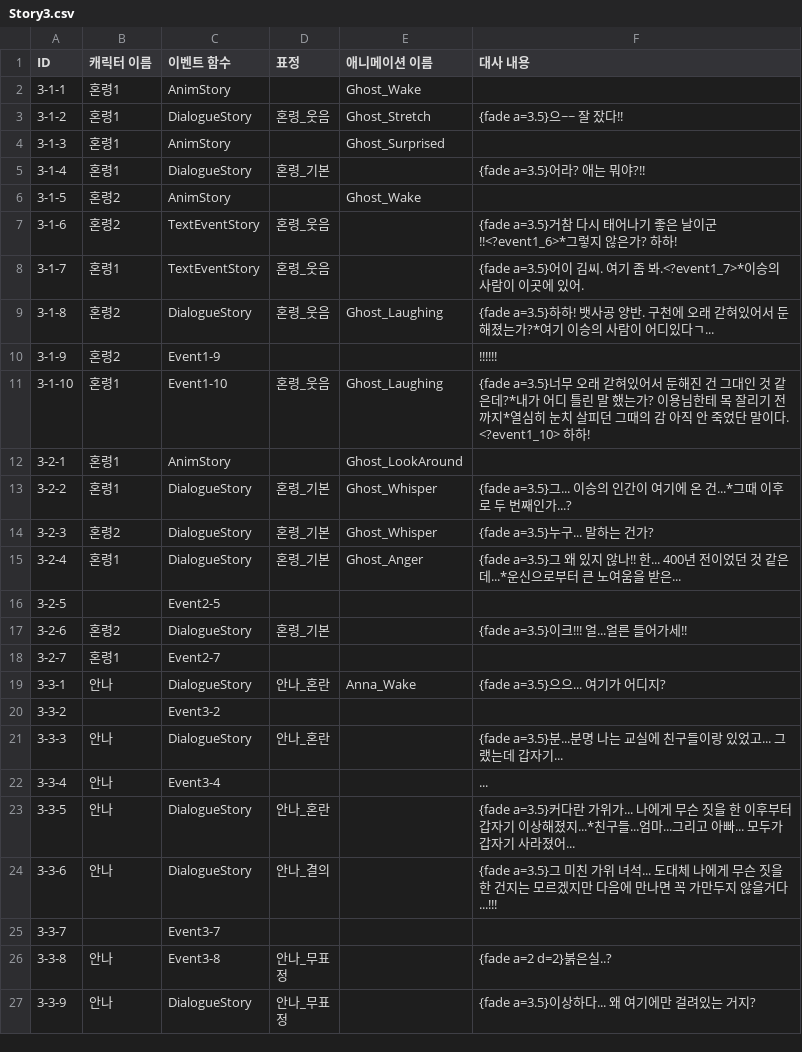
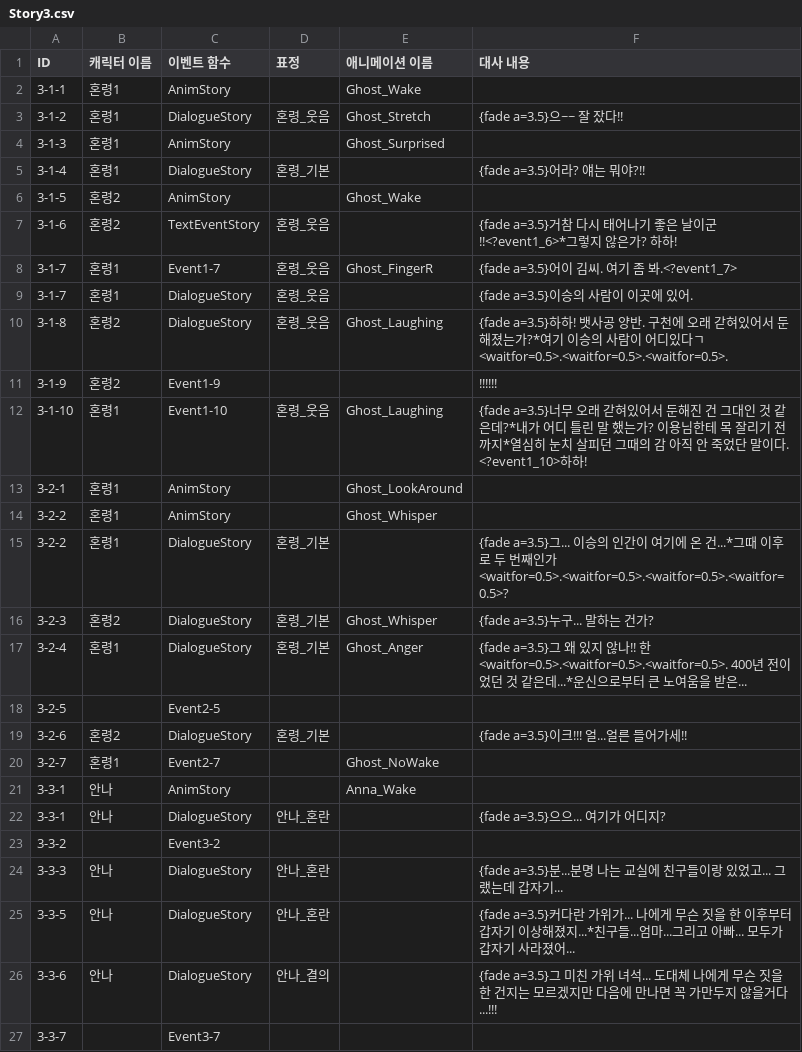
Before and after one commit to Team-Cocoon/Nine-Reincarnation, a CSV file: NineReincarnation/Assets/Resources/Story3.csv, drawn as a sheet; only a part is shown; the shorter side is filled out with more unchanged rows.

Commit message:
#feat: Story3 Feedback, Thread #41
1. 스토리3 피드백1 반영 2. 실 처음에 안튕기게 수정

```diff
--- a/NineReincarnation/Assets/Resources/Story3.csv
+++ b/NineReincarnation/Assets/Resources/Story3.csv
@@ -4,20 +4,22 @@ ID,캐릭터 이름,이벤트 함수,표정,애니메이션 이름,대사 내용
 3-1-3,혼령1,AnimStory,,Ghost_Surprised,
-3-1-4,혼령1,DialogueStory,혼령_기본,,{fade a=3.5}어라? 애는 뭐야?!!
+3-1-4,혼령1,DialogueStory,혼령_기본,,{fade a=3.5}어라? 얘는 뭐야?!!
 3-1-5,혼령2,AnimStory,,Ghost_Wake,
 3-1-6,혼령2,TextEventStory,혼령_웃음,,{fade a=3.5}거참 다시 태어나기 좋은 날이군!!<?event1_6>*그렇지 않은가? 하하!
-3-1-7,혼령1,TextEventStory,혼령_웃음,,{fade a=3.5}어이 김씨. 여기 좀 봐.<?event1_7>*이승의 사람이 이곳에 있어.
-3-1-8,혼령2,DialogueStory,혼령_웃음,Ghost_Laughing,{fade a=3.5}하하! 뱃사공 양반. 구천에 오래 갇혀있어서 둔해졌는가?*여기 이승의 사람이 어디있다ㄱ...
+3-1-7,혼령1,Event1-7,혼령_웃음,Ghost_FingerR,{fade a=3.5}어이 김씨. 여기 좀 봐.<?event1_7>
+3-1-7,혼령1,DialogueStory,혼령_웃음,,{fade a=3.5}이승의 사람이 이곳에 있어.
+3-1-8,혼령2,DialogueStory,혼령_웃음,Ghost_Laughing,{fade a=3.5}하하! 뱃사공 양반. 구천에 오래 갇혀있어서 둔해졌는가?*여기 이승의 사람이 어디있다ㄱ<waitfor=0.5>.<waitfor=0.5>.<waitfor=0.5>.
 3-1-9,혼령2,Event1-9,,,!!!!!!
-3-1-10,혼령1,Event1-10,혼령_웃음,Ghost_Laughing,{fade a=3.5}너무 오래 갇혀있어서 둔해진 건 그대인 것 같은데?*내가 어디 틀린 말 했는가? 이용님한테 목 잘리기 전까지*열심히 눈치 살피던 그때의 감 아직 안 죽었단 말이다. <?event1_10> 하하!
+3-1-10,혼령1,Event1-10,혼령_웃음,Ghost_Laughing,{fade a=3.5}너무 오래 갇혀있어서 둔해진 건 그대인 것 같은데?*내가 어디 틀린 말 했는가? 이용님한테 목 잘리기 전까지*열심히 눈치 살피던 그때의 감 아직 안 죽었단 말이다. <?event1_10>하하!
 3-2-1,혼령1,AnimStory,,Ghost_LookAround,
-3-2-2,혼령1,DialogueStory,혼령_기본,Ghost_Whisper,{fade a=3.5}그... 이승의 인간이 여기에 온 건...*그때 이후로 두 번째인가...?
+3-2-2,혼령1,AnimStory,,Ghost_Whisper,
+3-2-2,혼령1,DialogueStory,혼령_기본,,{fade a=3.5}그... 이승의 인간이 여기에 온 건...*그때 이후로 두 번째인가<waitfor=0.5>.<waitfor=0.5>.<waitfor=0.5>.<waitfor=0.5>?
 3-2-3,혼령2,DialogueStory,혼령_기본,Ghost_Whisper,{fade a=3.5}누구... 말하는 건가?
-3-2-4,혼령1,DialogueStory,혼령_기본,Ghost_Anger,{fade a=3.5}그 왜 있지 않나!! 한... 400년 전이었던 것 같은데...*운신으로부터 큰 노여움을 받은...
+3-2-4,혼령1,DialogueStory,혼령_기본,Ghost_Anger,{fade a=3.5}그 왜 있지 않나!! 한<waitfor=0.5>.<waitfor=0.5>.<waitfor=0.5>. 400년 전이었던 것 같은데...*운신으로부터 큰 노여움을 받은...
 3-2-5,,Event2-5,,,
 3-2-6,혼령2,DialogueStory,혼령_기본,,{fade a=3.5}이크!!! 얼...얼른 들어가세!!
-3-2-7,혼령1,Event2-7,,,
-3-3-1,안나,DialogueStory,안나_혼란,Anna_Wake,{fade a=3.5}으으... 여기가 어디지?
+3-2-7,혼령1,Event2-7,,Ghost_NoWake,
+3-3-1,안나,AnimStory,,Anna_Wake,
+3-3-1,안나,DialogueStory,안나_혼란,,{fade a=3.5}으으... 여기가 어디지?
 3-3-2,,Event3-2,,,
 3-3-3,안나,DialogueStory,안나_혼란,,{fade a=3.5}분...분명 나는 교실에 친구들이랑 있었고... 그랬는데 갑자기...
-3-3-4,안나,Event3-4,,,...
 3-3-5,안나,DialogueStory,안나_혼란,,{fade a=3.5}커다란 가위가... 나에게 무슨 짓을 한 이후부터 갑자기 이상해졌지...*친구들...엄마...그리고 아빠... 모두가 갑자기 사라졌어...
```
Also changed, not shown: 29 other files.
